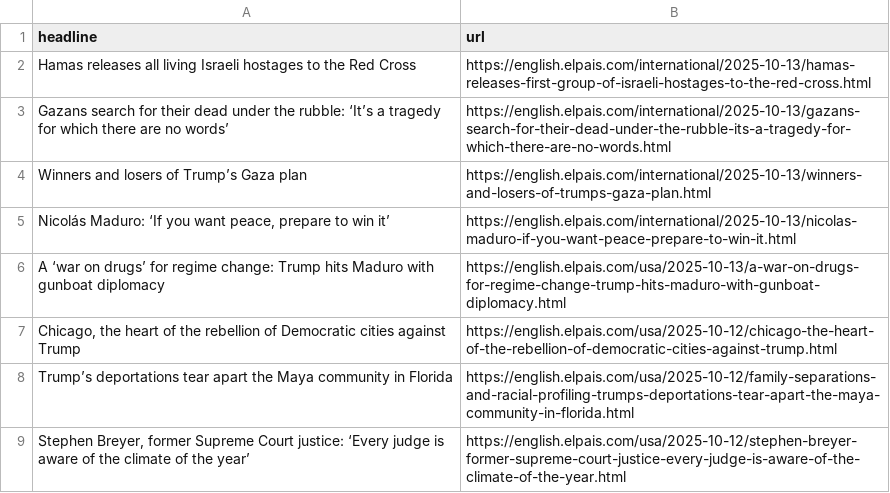
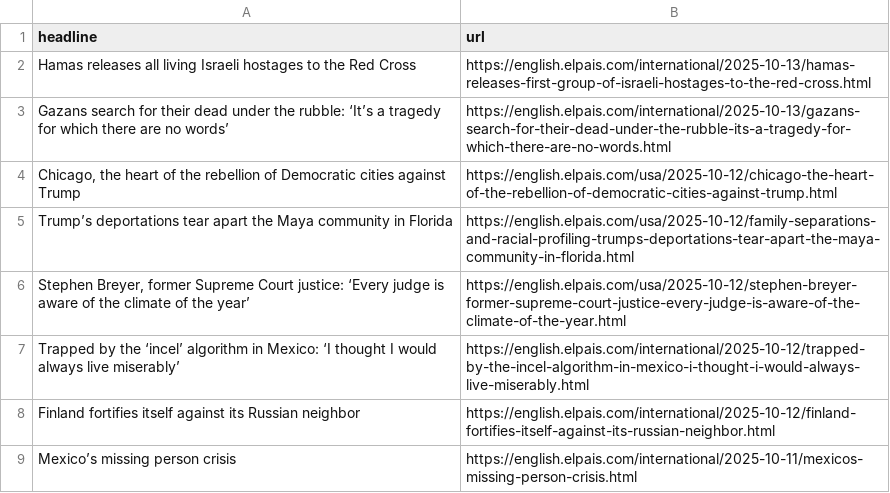
Before and after one commit to Filipe-Teles/el-pais-autoscraper, a CSV file: headlines.csv, drawn as a sheet; only a part is shown; the shorter side is filled out with more unchanged rows; the diff names each change by its address in the sheet, - before the commit and + after, or states it on an @@ line.

```diff
--- a/headlines.csv
+++ b/headlines.csv
-row 4: Winners and losers of Trump’s Gaza plan | https://english.elpais.com/international/2025-10-13/winners-and-losers-of-trumps-gaza-plan.html
-row 5: Nicolás Maduro: ‘If you want peace, prepare to win it’ | https://english.elpais.com/international/2025-10-13/nicolas-maduro-if-you-want-peace-prepare-to-win-it.html
-row 6: A ‘war on drugs’ for regime change: Trump hits Maduro with gunboat diplomacy | https://english.elpais.com/usa/2025-10-13/a-war-on-drugs-for-regime-change-trump-hits-maduro-with-gunboat-diplomacy.html
```
